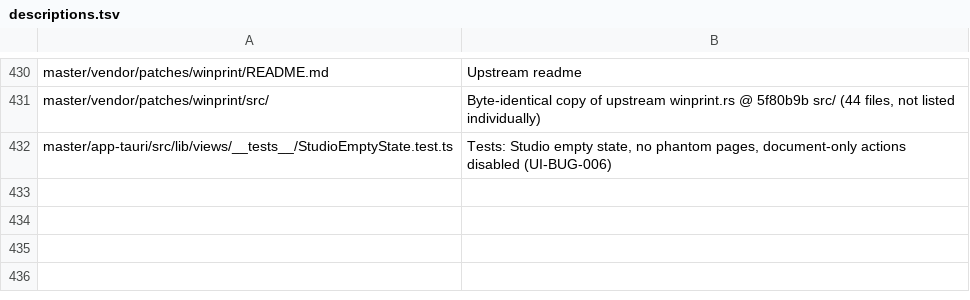
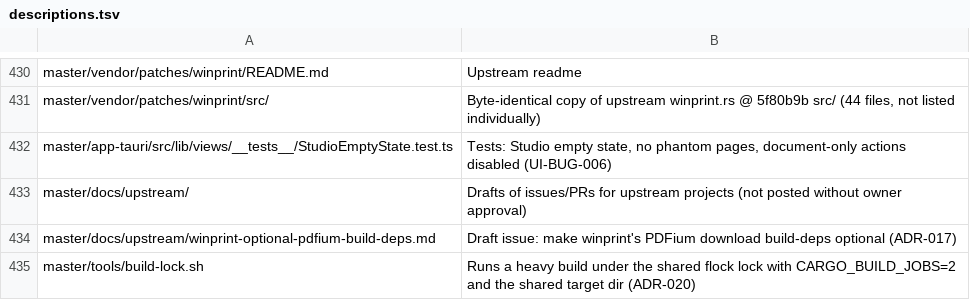
Before and after one commit to Hermes018/Ayra_PDF, a TSV file: master/tools/tree/descriptions.tsv, drawn as a sheet; only a part is shown, gaps mark what is left out; the diff names each change by its address in the sheet, - before the commit and + after, or states it on an @@ line.

```diff
--- a/master/tools/tree/descriptions.tsv
+++ b/master/tools/tree/descriptions.tsv
+row 433: master/docs/upstream/ | Drafts of issues/PRs for upstream projects (not posted without owner approval)
+row 434: master/docs/upstream/winprint-optional-pdfium-build-deps.md | Draft issue: make winprint's PDFium download build-deps optional (ADR-017)
+row 435: master/tools/build-lock.sh | Runs a heavy build under the shared flock lock with CARGO_BUILD_JOBS=2 and the shared target dir (ADR-020)
```
Also changed, not shown: 10 other files.
